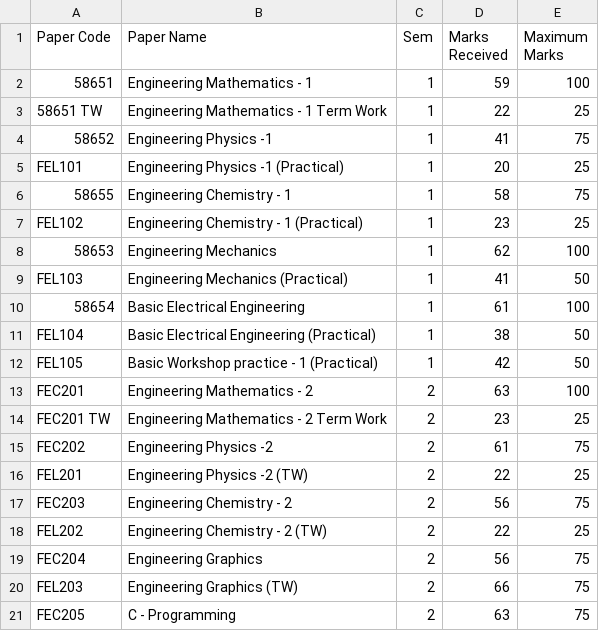
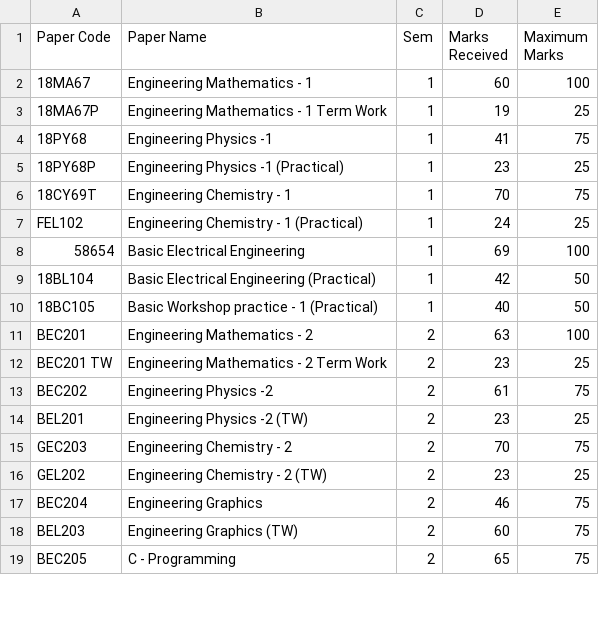
Before and after one commit to Karthik-coder-003/data-analytics_python_mycap, a CSV file: my_marks.csv, drawn as a sheet; only a part is shown; the diff covers the shown part only.

Commit message:
Update my_marks.csv

```diff
--- a/my_marks.csv
+++ b/my_marks.csv
@@ -1,21 +1,19 @@
 Paper Code,Paper Name,Sem,Marks Received ,Maximum Marks
-58651,Engineering Mathematics - 1,1,59,100
-58651 TW,Engineering Mathematics - 1 Term Work,1,22,25
-58652,Engineering Physics -1 ,1,41,75
-FEL101,Engineering Physics -1 (Practical),1,20,25
-58655,Engineering Chemistry - 1,1,58,75
-FEL102,Engineering Chemistry - 1 (Practical),1,23,25
-58653,Engineering Mechanics,1,62,100
-FEL103,Engineering Mechanics (Practical) ,1,41,50
-58654,Basic Electrical Engineering,1,61,100
-FEL104,Basic Electrical Engineering (Practical),1,38,50
-FEL105,Basic Workshop practice - 1 (Practical),1,42,50
-FEC201,Engineering Mathematics - 2 ,2,63,100
-FEC201 TW,Engineering Mathematics - 2 Term Work,2,23,25
-FEC202,Engineering Physics -2,2,61,75
-FEL201,Engineering Physics -2 (TW),2,22,25
-FEC203,Engineering Chemistry - 2,2,56,75
-FEL202,Engineering Chemistry - 2 (TW),2,22,25
-FEC204,Engineering Graphics,2,56,75
-FEL203,Engineering Graphics (TW),2,66,75
-FEC205,C - Programming,2,63,75
+18MA67,Engineering Mathematics - 1,1,60,100
+18MA67P,Engineering Mathematics - 1 Term Work,1,19,25
+18PY68,Engineering Physics -1 ,1,41,75
+18PY68P,Engineering Physics -1 (Practical),1,23,25
+18CY69T,Engineering Chemistry - 1,1,70,75
+FEL102,Engineering Chemistry - 1 (Practical),1,24,25
+58654,Basic Electrical Engineering,1,69,100
+18BL104,Basic Electrical Engineering (Practical),1,42,50
+18BC105,Basic Workshop practice - 1 (Practical),1,40,50
+BEC201,Engineering Mathematics - 2 ,2,63,100
+BEC201 TW,Engineering Mathematics - 2 Term Work,2,23,25
+BEC202,Engineering Physics -2,2,61,75
+BEL201,Engineering Physics -2 (TW),2,23,25
+GEC203,Engineering Chemistry - 2,2,70,75
+GEL202,Engineering Chemistry - 2 (TW),2,23,25
+BEC204,Engineering Graphics,2,46,75
+BEL203,Engineering Graphics (TW),2,60,75
+BEC205,C - Programming,2,65,75
```
Also changed, not shown: 3 removed rows and 1 edited cell elsewhere in this file.
